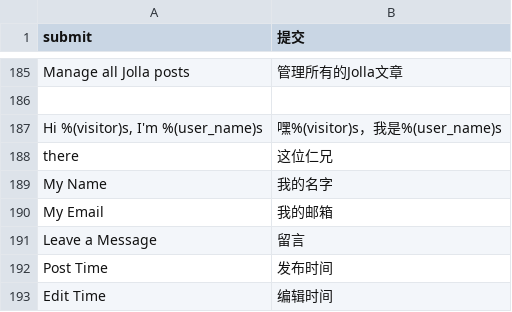
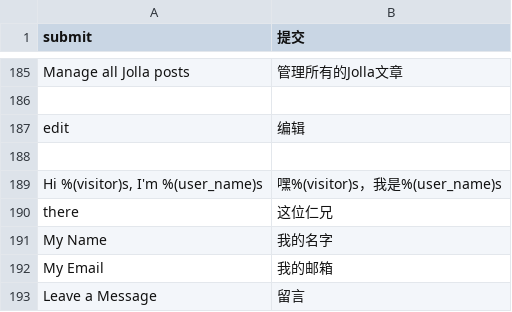
Before and after one commit to TylerTemp/tomorrow, a CSV file: translations/zh.csv, drawn as a sheet; only a part is shown, gaps mark what is left out; the shorter side is filled out with more unchanged rows.

```diff
--- a/translations/zh.csv
+++ b/translations/zh.csv
@@ -186,2 +186,4 @@ Manage all Jolla posts,管理所有的Jolla文章
 
+edit,编辑
+
 "Hi %(visitor)s, I'm %(user_name)s","嘿%(visitor)s，我是%(user_name)s"
```
Also changed, not shown: 10 other files.
